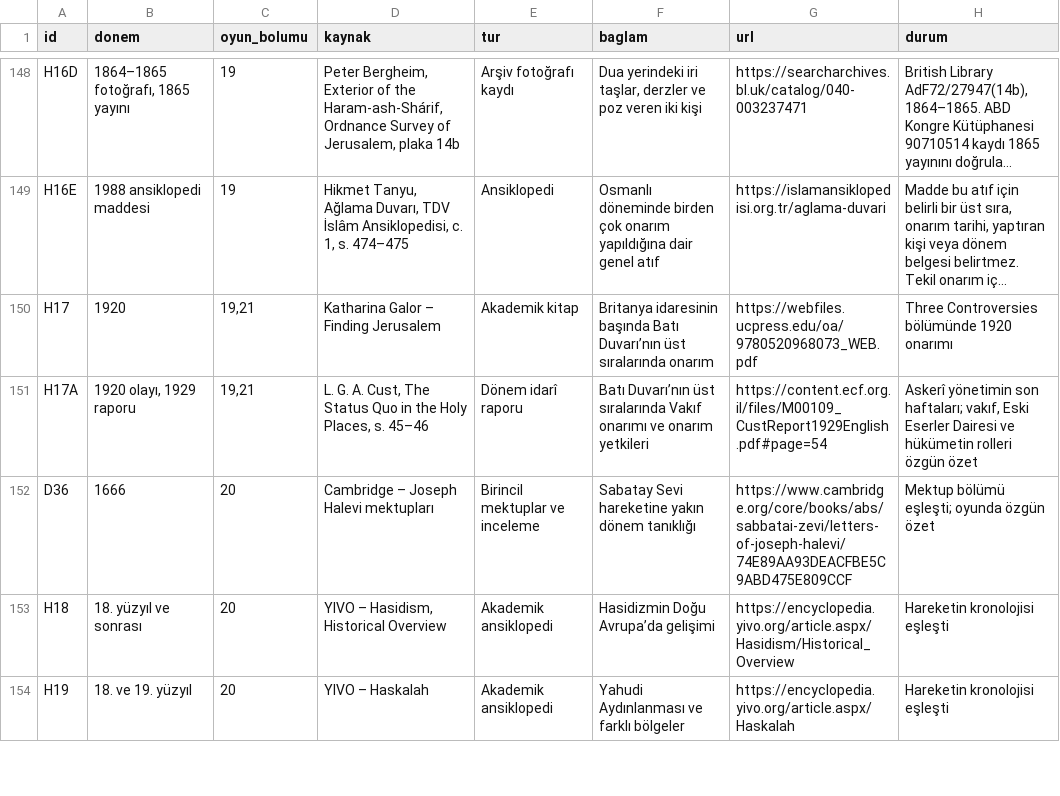
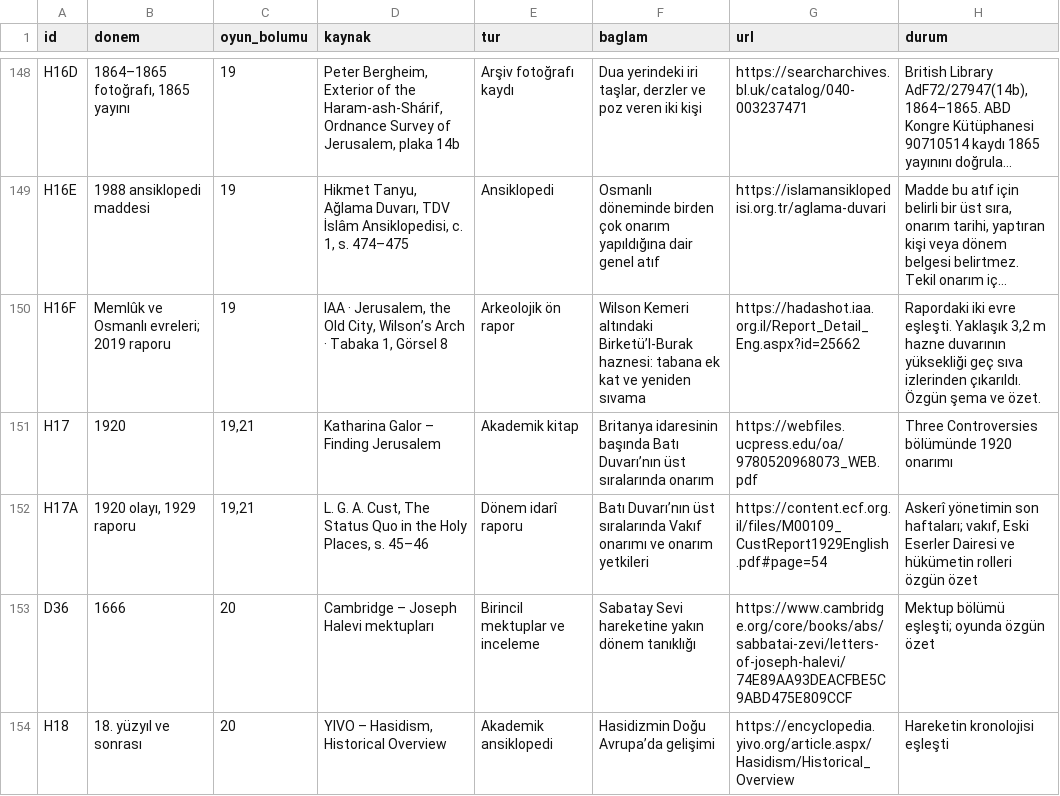
Before and after one commit to kaansavukduran/wall, a TSV file: docs/SOURCES.tsv, drawn as a sheet; only a part is shown, gaps mark what is left out; the shorter side is filled out with more unchanged rows; long unchanged cells end in …; the diff names each change by its address in the sheet, - before the commit and + after, or states it on an @@ line.

```diff
--- a/docs/SOURCES.tsv
+++ b/docs/SOURCES.tsv
+row 150: H16F | Memlûk ve Osmanlı evreleri; 2019 raporu | 19 | IAA · Jerusalem, the Old City, Wilson’s Arch · Tabaka 1, Görsel 8 | Arkeolojik ön rapor | Wilson Kemeri altındaki Birketü’l-Burak haznesi: tabana ek kat ve yeniden sıvama | https://hadashot.iaa.org.il/Report_Detail_Eng.aspx?id=25662 | Rapordaki iki evre eşleşti. Yaklaşık 3,2 m hazne duvarının yüksekliği geç sıva izlerinden çıkarıldı. Özgün şema ve özet.
```
Also changed, not shown: 17 other files.
